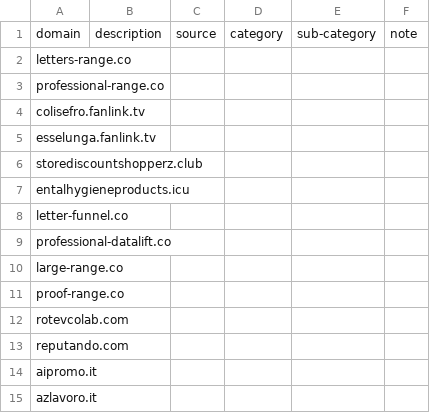
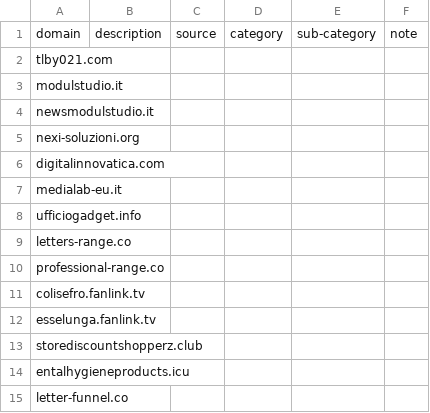
Before and after one commit to marco-acorte/antispam-it, a CSV file: antispam-it.csv, drawn as a sheet; only a part is shown; the shorter side is filled out with more unchanged rows; the diff names each change by its address in the sheet, - before the commit and + after, or states it on an @@ line.

```diff
--- a/antispam-it.csv
+++ b/antispam-it.csv
+row 2: tlby021.com
+row 3: modulstudio.it
+row 4: newsmodulstudio.it
+row 5: nexi-soluzioni.org
+row 6: digitalinnovatica.com
+row 7: medialab-eu.it
+row 8: ufficiogadget.info
```
Also changed, not shown: 8 other files.
